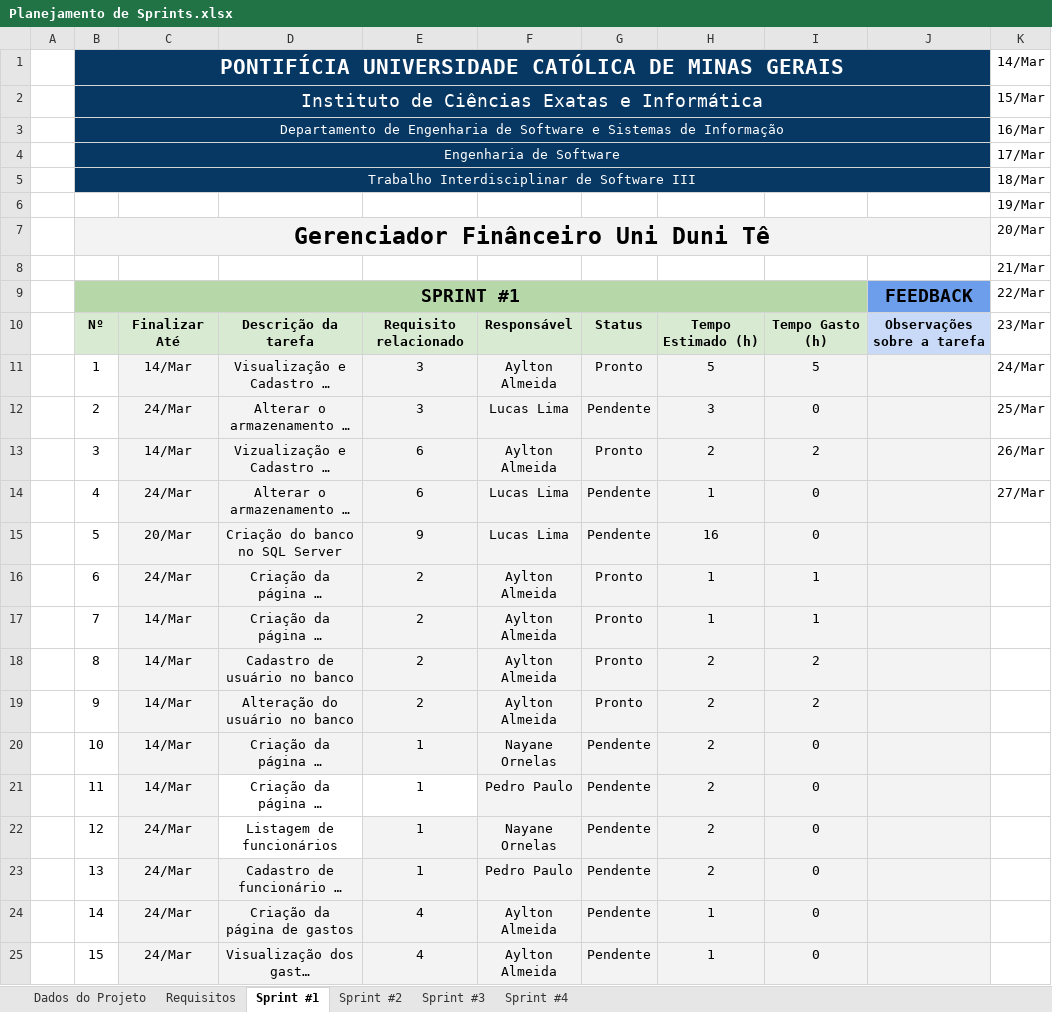
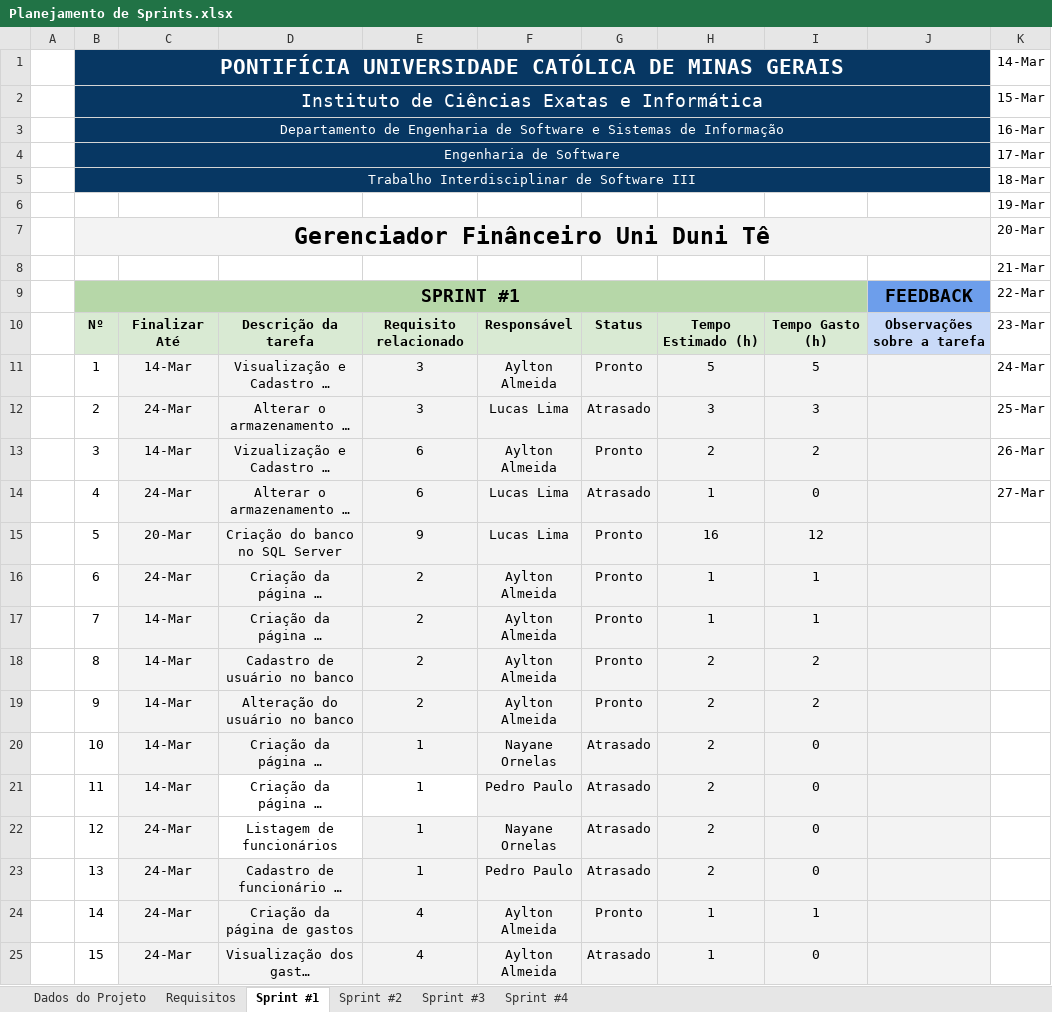
Before and after one commit to aylton-almeida/GastosUnidunite, an Excel workbook: Documentação/Planejamento de Sprints.xlsx, sheet Sprint #1, drawn as a sheet; only a part is shown; long unchanged cells end in …; values as stored, in another font and other column widths than the file's, no borders; charts and pictures and conditional formats not drawn; the diff covers the shown part only; the diff names each change by its address in the sheet, - before the commit and + after, or states it on an @@ line.

```diff
--- a/Documentação/Planejamento de Sprints.xlsx (sheet Sprint #1)
+++ b/Documentação/Planejamento de Sprints.xlsx (sheet Sprint #1)
-K1: 14/Mar
+K1: 14-Mar
-K2: 15/Mar
+K2: 15-Mar
-K3: 16/Mar
+K3: 16-Mar
-K4: 17/Mar
+K4: 17-Mar
-K5: 18/Mar
+K5: 18-Mar
-K6: 19/Mar
+K6: 19-Mar
-K7: 20/Mar
+K7: 20-Mar
-K8: 21/Mar
+K8: 21-Mar
-K9: 22/Mar
+K9: 22-Mar
-K10: 23/Mar
+K10: 23-Mar
-C11: 14/Mar
+C11: 14-Mar
-K11: 24/Mar
+K11: 24-Mar
-C12: 24/Mar
+C12: 24-Mar
-G12: Pendente
+G12: Atrasado
-I12: 0
+I12: 3
-K12: 25/Mar
+K12: 25-Mar
-C13: 14/Mar
+C13: 14-Mar
-K13: 26/Mar
+K13: 26-Mar
-C14: 24/Mar
+C14: 24-Mar
-G14: Pendente
+G14: Atrasado
-K14: 27/Mar
+K14: 27-Mar
-C15: 20/Mar
+C15: 20-Mar
-G15: Pendente
+G15: Pronto
-I15: 0
+I15: 12
-C16: 24/Mar
+C16: 24-Mar
-C17:C21: 14/Mar
+C17:C21: 14-Mar
-G20:G23: Pendente
+G20:G23: Atrasado
-C22:C25: 24/Mar
+C22:C25: 24-Mar
-G24: Pendente
+G24: Pronto
-I24: 0
+I24: 1
-G25: Pendente
+G25: Atrasado
```
Also changed, not shown: 1 removed row and 9 edited cells elsewhere in this sheet, sheet Sprint #2, sheet Sprint #4, sheet Requisitos, sheet Sprint #3, sheet Dados do Projeto, charts or pictures, 6 other files.
